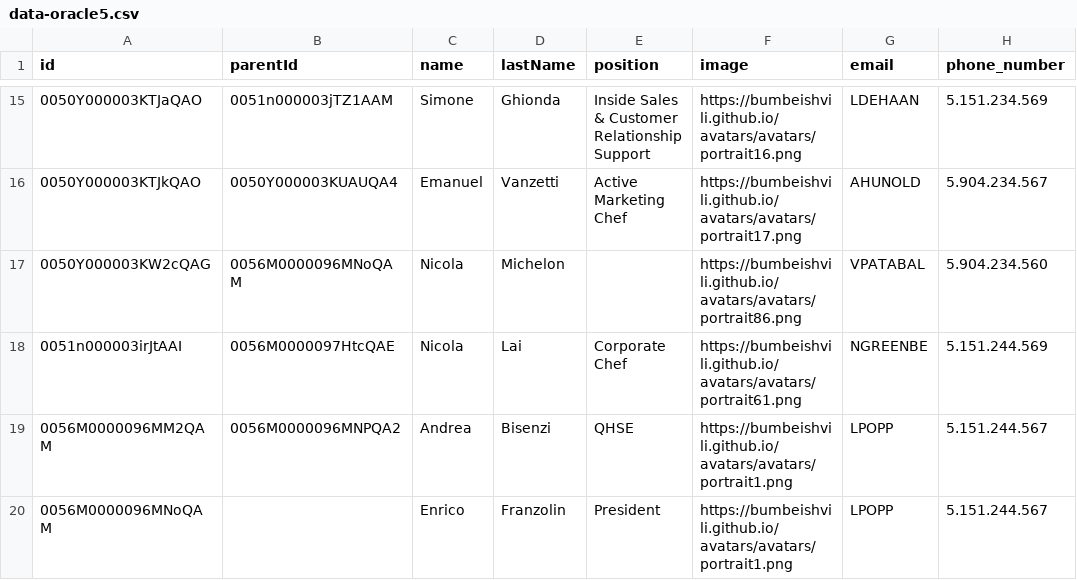
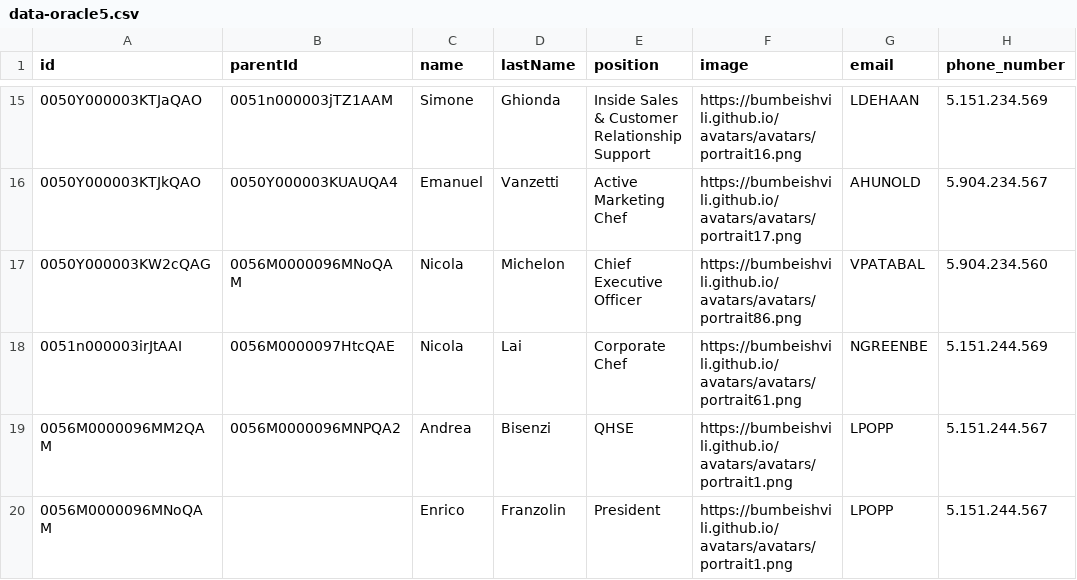
Before and after one commit to rzoia/orgchart, a CSV file: data-oracle5.csv, drawn as a sheet; only a part is shown, gaps mark what is left out; the diff names each change by its address in the sheet, - before the commit and + after, or states it on an @@ line.

Commit message:
Add files via upload

```diff
--- a/data-oracle5.csv
+++ b/data-oracle5.csv
-E17 (position): (empty)
+E17 (position): Chief Executive Officer
```
